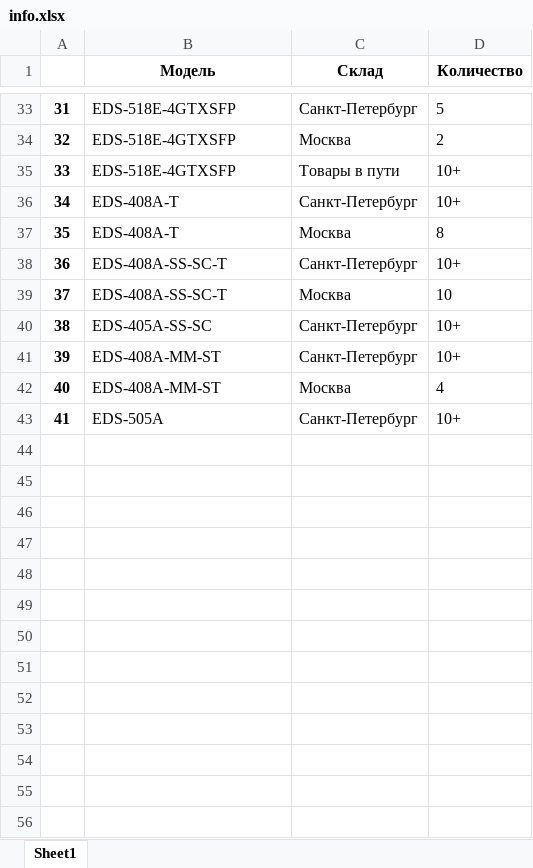
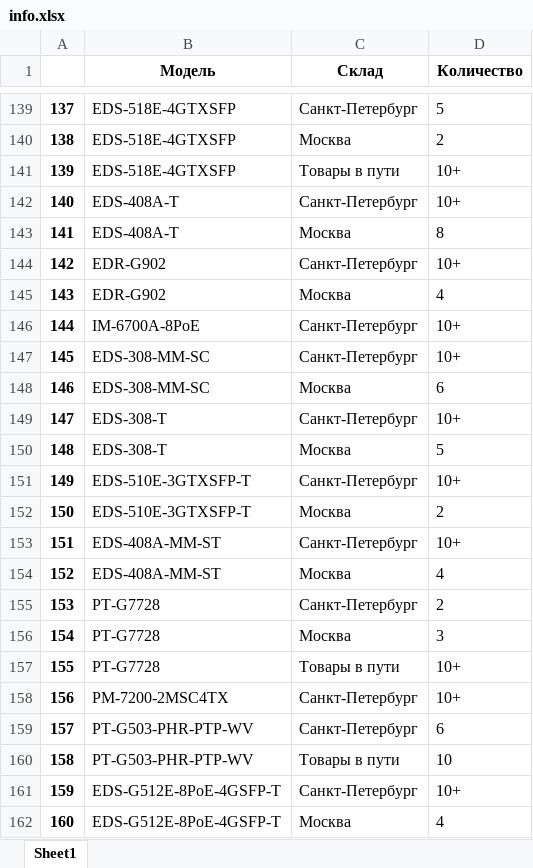
Before and after one commit to seleznevm/competitorStockParsing, an Excel workbook: info.xlsx, sheet Sheet1, drawn as a sheet; only a part is shown, gaps mark what is left out; the shorter side is filled out with more unchanged rows; values as stored, in another font and other column widths than the file's, no borders; removed rows and columns are numbered as before the commit, all else as after; the diff covers the shown part only; the diff names each change by its address in the sheet, - before the commit and + after, or states it on an @@ line.

```diff
--- a/info.xlsx (sheet Sheet1)
+++ b/info.xlsx (sheet Sheet1)
@@ column A renumbered between rows 21 and 165 @@
+row 144: 142 | EDR-G902 | Санкт-Петербург | 10+
+row 145: 143 | EDR-G902 | Москва | 4
+row 146: 144 | IM-6700A-8PoE | Санкт-Петербург | 10+
-B147 (Модель): EDS-408A-SS-SC-T
+B147 (Модель): EDS-308-MM-SC
-row 39: 37 | EDS-408A-SS-SC-T | Москва | 10
+row 148: 146 | EDS-308-MM-SC | Москва | 6
-B149 (Модель): EDS-405A-SS-SC
+B149 (Модель): EDS-308-T
+row 150: 148 | EDS-308-T | Москва | 5
+row 151: 149 | EDS-510E-3GTXSFP-T | Санкт-Петербург | 10+
+row 152: 150 | EDS-510E-3GTXSFP-T | Москва | 2
+row 155: 153 | PT-G7728 | Санкт-Петербург | 2
+row 156: 154 | PT-G7728 | Москва | 3
+row 157: 155 | PT-G7728 | Товары в пути | 10+
+row 158: 156 | PM-7200-2MSC4TX | Санкт-Петербург | 10+
+row 159: 157 | PT-G503-PHR-PTP-WV | Санкт-Петербург | 6
+row 160: 158 | PT-G503-PHR-PTP-WV | Товары в пути | 10
+row 161: 159 | EDS-G512E-8PoE-4GSFP-T | Санкт-Петербург | 10+
+row 162: 160 | EDS-G512E-8PoE-4GSFP-T | Москва | 4
```
Also changed, not shown: 247 added rows, 1 moved row and 9 edited cells elsewhere in this sheet, 3 other files.
